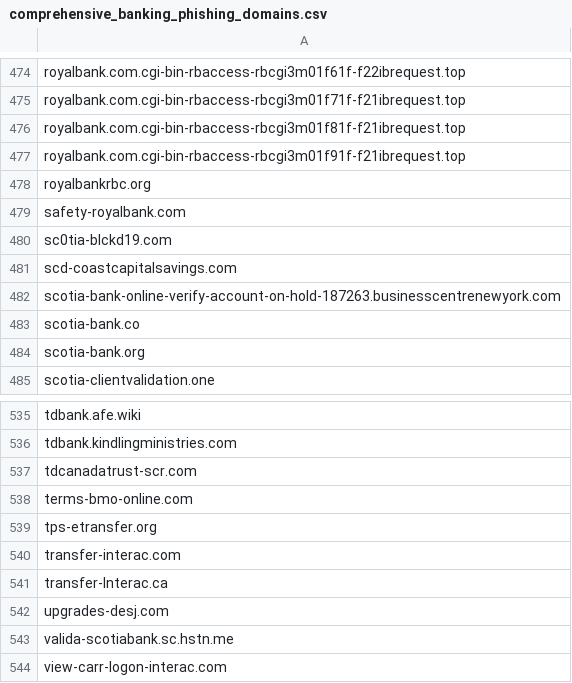
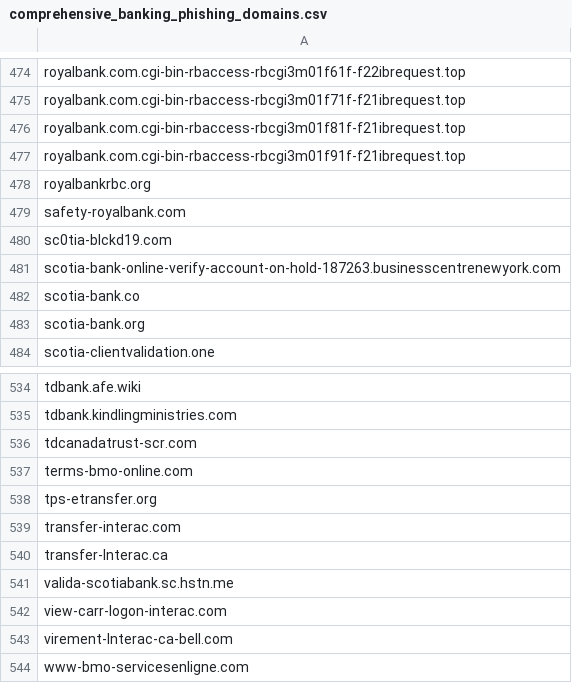
Before and after one commit to Phishcan/phishcan-data, a CSV file: api/banking/comprehensive_banking_phishing_domains.csv, drawn as a sheet; only a part is shown, gaps mark what is left out; the shorter side is filled out with more unchanged rows.

Commit message:
Update phishing detection results - 2025-09-13_23-12-10

```diff
--- a/api/banking/comprehensive_banking_phishing_domains.csv
+++ b/api/banking/comprehensive_banking_phishing_domains.csv
@@ -480,3 +480,2 @@ safety-royalbank.com
 sc0tia-blckd19.com
-scd-coastcapitalsavings.com
 scotia-bank-online-verify-account-on-hold-187263.businesscentrenewyork.com
@@ -541,3 +540,2 @@ transfer-interac.com
 transfer-lnterac.ca
-upgrades-desj.com
 valida-scotiabank.sc.hstn.me
```
Also changed, not shown: api/utilities/comprehensive_utilities_phishing_domains.csv, 8 other files.
